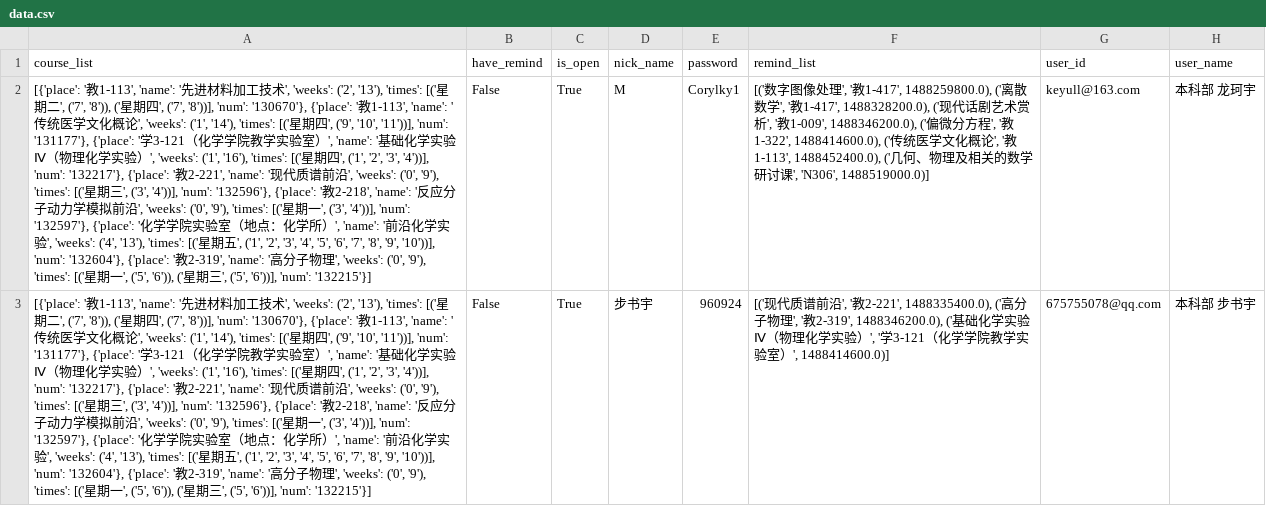
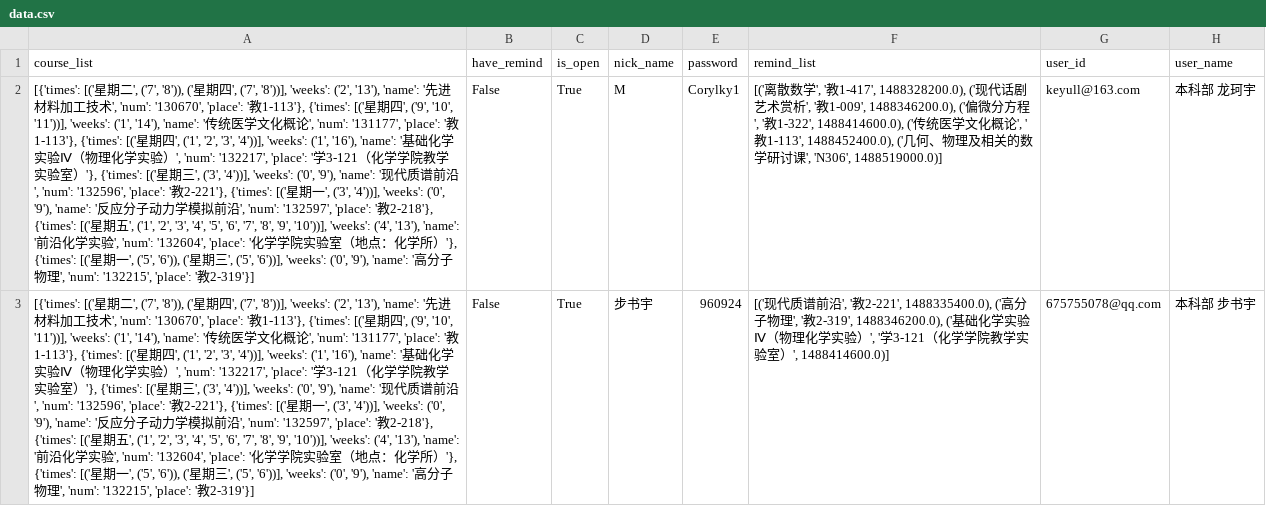
Before and after one commit to CheerL/testweb, a CSV file: static/data.csv, drawn as a sheet; only a part is shown; the diff covers the shown part only; the diff names each change by its address in the sheet, - before the commit and + after, or states it on an @@ line.

```diff
--- a/static/data.csv
+++ b/static/data.csv
-A2:A3 (course_list): [{'place': '教1-113', 'name': '先进材料加工技术', 'weeks': ('2', '13'), 'times': [('星期二', ('7', '8')), ('星期四', ('7', '8'))], 'num': '130670'}, {'place': '教1-113', 'name': '传统医学文化概论', 'weeks': ('1', '14'), 'times': [('星期四', ('9', '10', '11'))], 'num': '131177'}, {'place': '学3-121（化学学院教学实验室）', 'name': '基础化学实验Ⅳ（物理化学实验）', 'weeks': ('1', '16'), 'times': [('星期四', ('1', '2', '3', '4'))], 'num': '132217'}, {'place': '教2-221', 'name': '现代质谱前沿', 'weeks': ('0', '9'), 'times': [('星期三', ('3', '4'))], 'num': '132596'}, {'place': '教2-218', 'name': '反应分子动力学模拟前沿', 'weeks': ('0', '9'), 'times': [('星期一', ('3', '4'))], 'num': '132597'}, {'place': '化学学院实验室（地点：化学所）', 'name': '前沿化学实验', 'weeks': ('4', '13'), 'times': [('星期五', ('1', '2', '3', '4', '5', '6', '7', '8', '9', '10'))], 'num': '132604'}, {'place': '教2-319', 'name': '高分子物理', 'weeks': ('0', '9'), 'times': [('星期一', ('5', '6')), ('星期三', ('5', '6'))], 'num': '132215'}]
+A2:A3 (course_list): [{'times': [('星期二', ('7', '8')), ('星期四', ('7', '8'))], 'weeks': ('2', '13'), 'name': '先进材料加工技术', 'num': '130670', 'place': '教1-113'}, {'times': [('星期四', ('9', '10', '11'))], 'weeks': ('1', '14'), 'name': '传统医学文化概论', 'num': '131177', 'place': '教1-113'}, {'times': [('星期四', ('1', '2', '3', '4'))], 'weeks': ('1', '16'), 'name': '基础化学实验Ⅳ（物理化学实验）', 'num': '132217', 'place': '学3-121（化学学院教学实验室）'}, {'times': [('星期三', ('3', '4'))], 'weeks': ('0', '9'), 'name': '现代质谱前沿', 'num': '132596', 'place': '教2-221'}, {'times': [('星期一', ('3', '4'))], 'weeks': ('0', '9'), 'name': '反应分子动力学模拟前沿', 'num': '132597', 'place': '教2-218'}, {'times': [('星期五', ('1', '2', '3', '4', '5', '6', '7', '8', '9', '10'))], 'weeks': ('4', '13'), 'name': '前沿化学实验', 'num': '132604', 'place': '化学学院实验室（地点：化学所）'}, {'times': [('星期一', ('5', '6')), ('星期三', ('5', '6'))], 'weeks': ('0', '9'), 'name': '高分子物理', 'num': '132215', 'place': '教2-319'}]
-F2 (remind_list): [('数字图像处理', '教1-417', 1488259800.0), ('离散…
+F2 (remind_list): [('离散…
```
Also changed, not shown: 3 edited cells elsewhere in this file, 6 other files.
